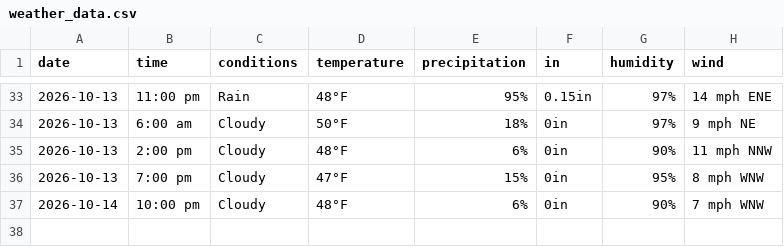
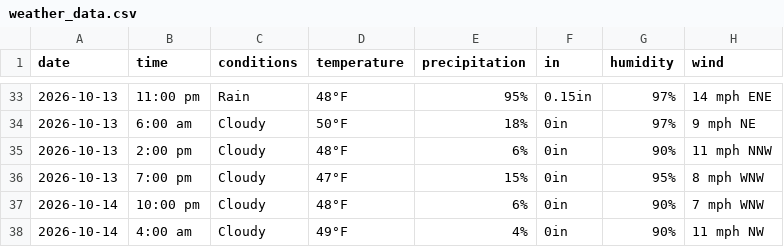
Before and after one commit to dpteddy/SDC-dashboard, a CSV file: data/weather_data.csv, drawn as a sheet; only a part is shown, gaps mark what is left out; the diff names each change by its address in the sheet, - before the commit and + after, or states it on an @@ line.

```diff
--- a/data/weather_data.csv
+++ b/data/weather_data.csv
+row 38: 2026-10-14 | 4:00 am | Cloudy | 49°F | 4% | 0in | 90% | 11 mph NW
```
